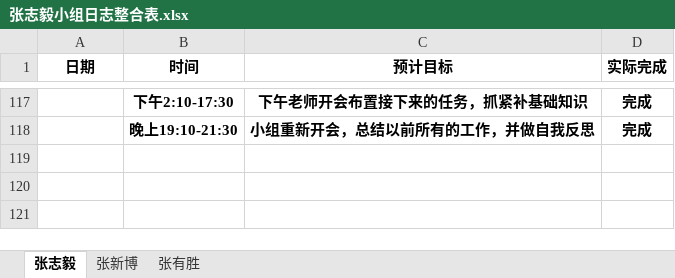
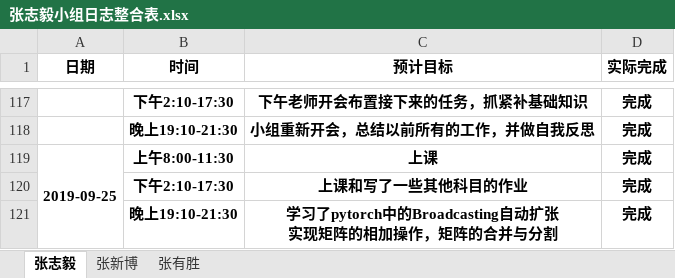
Before and after one commit to dependent-analysis/DPanalysis, an Excel workbook: doc/log/张志毅小组日志整合表.xlsx, sheet 张志毅, drawn as a sheet; only a part is shown, gaps mark what is left out; values as stored, in another font and other column widths than the file's, no borders; ↵ is a line break in a cell; the diff names each change by its address in the sheet, - before the commit and + after, or states it on an @@ line.

```diff
--- a/doc/log/张志毅小组日志整合表.xlsx (sheet 张志毅)
+++ b/doc/log/张志毅小组日志整合表.xlsx (sheet 张志毅)
+row 119: 2019-09-25 | 上午8:00-11:30 | 上课 | 完成
+row 120:  | 下午2:10-17:30 | 上课和写了一些其他科目的作业 | 完成
+row 121:  | 晚上19:10-21:30 | 学习了pytorch中的Broadcasting自动扩张 ↵ 实现矩阵的相加操作，矩阵的合并与分割 | 完成
```
Also changed, not shown: doc/log/201701024217张志毅.xlsx.
